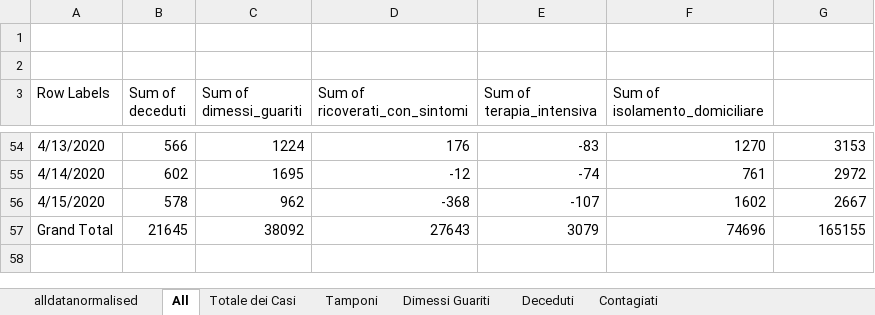
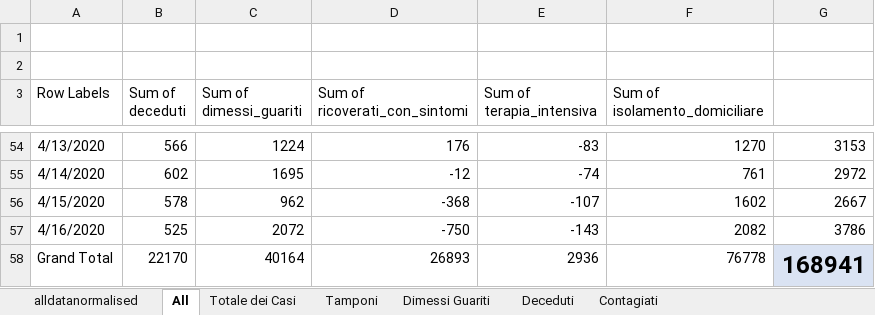
Before and after one commit to gadaxmagicgadax/covid-19, an Excel workbook: alldatanormalised-total.xlsx, sheet All, drawn as a sheet; only a part is shown, gaps mark what is left out; values as stored, in another font and other column widths than the file's, no borders; charts and pictures not drawn; addresses are those after the commit; the diff names each change by its address in the sheet, - before the commit and + after, or states it on an @@ line.

```diff
--- a/alldatanormalised-total.xlsx (sheet All)
+++ b/alldatanormalised-total.xlsx (sheet All)
+row 57: 4/16/2020 | 525 | 2072 | -750 | -143 | 2082 | 3786
-B58 (Sum of deceduti): 21645
+B58 (Sum of deceduti): 22170
-C58 (Sum of dimessi_guariti): 38092
+C58 (Sum of dimessi_guariti): 40164
-D58 (Sum of ricoverati_con_sintomi): 27643
+D58 (Sum of ricoverati_con_sintomi): 26893
-E58 (Sum of terapia_intensiva): 3079
+E58 (Sum of terapia_intensiva): 2936
-F58 (Sum of isolamento_domiciliare): 74696
+F58 (Sum of isolamento_domiciliare): 76778
-G58: 165155
+G58: 168941
@@ G58 fill: none → #DAE3F3, bold: off → on, text size: larger @@
```
Also changed, not shown: sheet alldatanormalised, sheet Contagiati, sheet Tamponi, sheet Deceduti, sheet Dimessi Guariti, sheet Totale dei Casi, charts or pictures.
